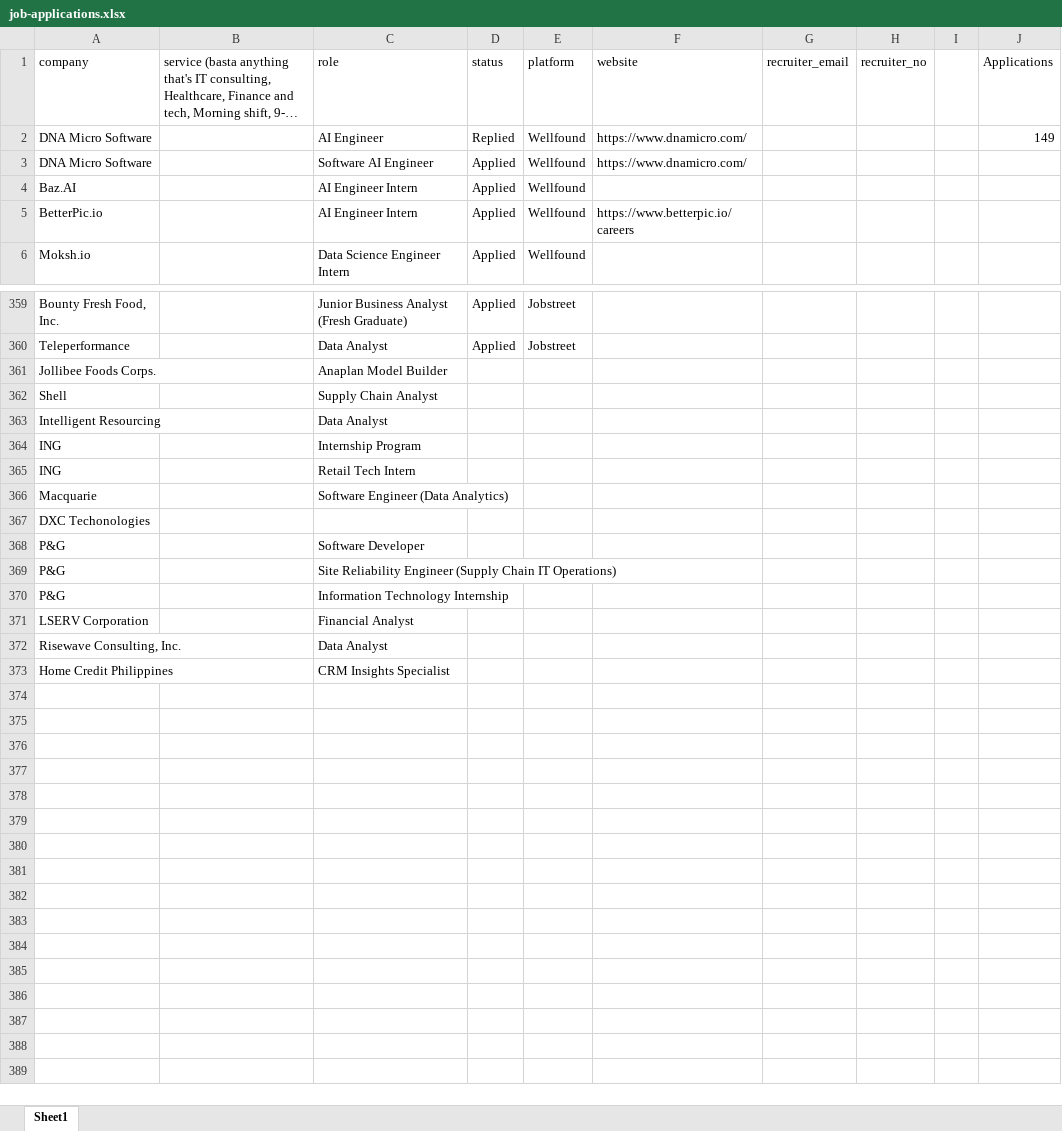
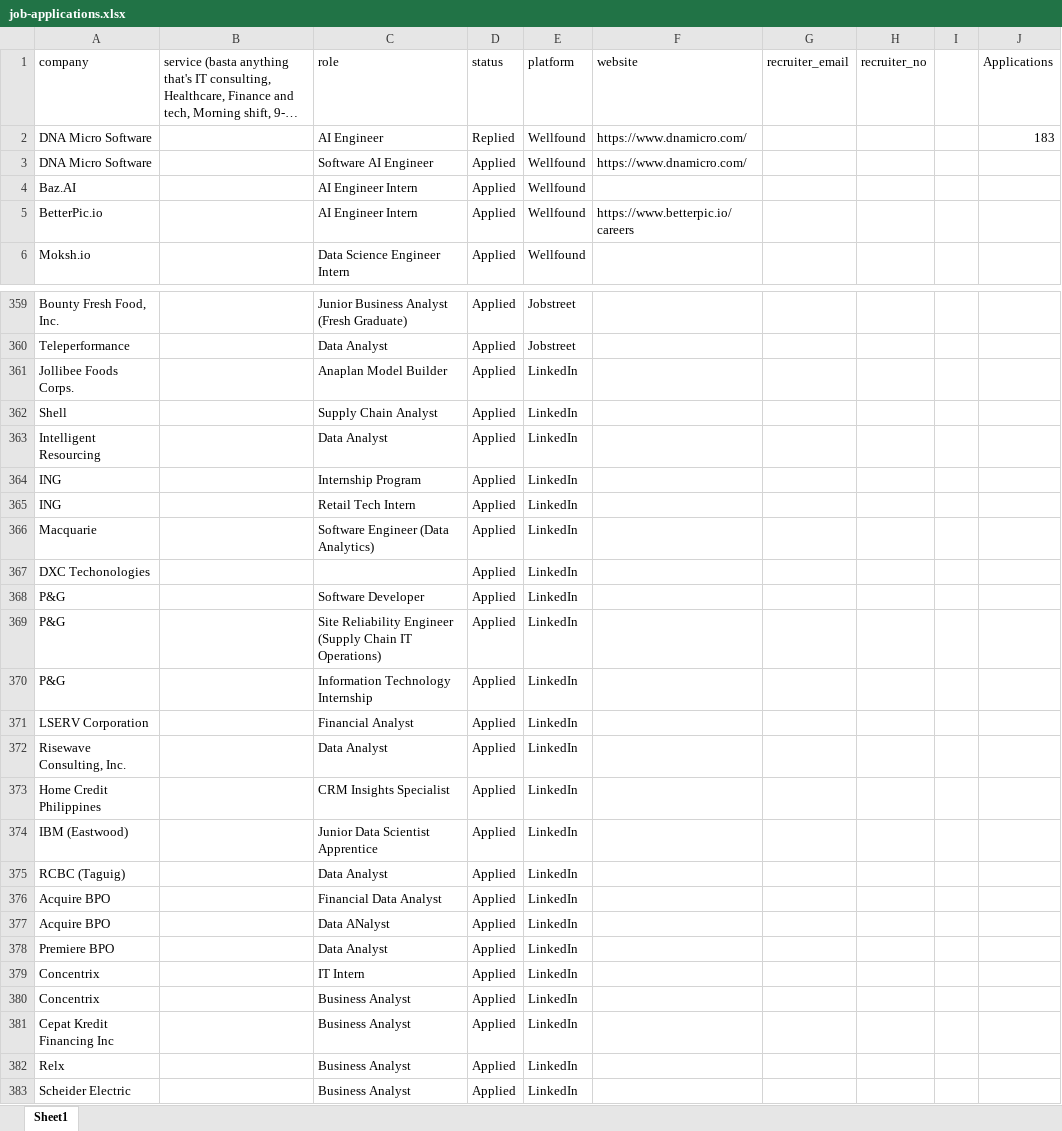
Before and after one commit to 08Aristodemus24/auto-job-app-sender, an Excel workbook: documents/job-applications.xlsx, sheet Sheet1, drawn as a sheet; only a part is shown, gaps mark what is left out; long unchanged cells end in …; values as stored, in another font and other column widths than the file's, no borders; the diff names each change by its address in the sheet, - before the commit and + after, or states it on an @@ line.

```diff
--- a/documents/job-applications.xlsx (sheet Sheet1)
+++ b/documents/job-applications.xlsx (sheet Sheet1)
-J2 (Applications): 149
+J2 (Applications): 183
-D361:D373 (status): (empty)
+D361:D373 (status): Applied
-E361:E373 (platform): (empty)
+E361:E373 (platform): LinkedIn
+row 374: IBM (Eastwood) |  | Junior Data Scientist Apprentice | Applied | LinkedIn
+row 375: RCBC (Taguig) |  | Data Analyst | Applied | LinkedIn
+row 376: Acquire BPO |  | Financial Data Analyst | Applied | LinkedIn
+row 377: Acquire BPO |  | Data ANalyst | Applied | LinkedIn
+row 378: Premiere BPO |  | Data Analyst | Applied | LinkedIn
+row 379: Concentrix |  | IT Intern | Applied | LinkedIn
+row 380: Concentrix |  | Business Analyst | Applied | LinkedIn
+row 381: Cepat Kredit Financing Inc |  | Business Analyst | Applied | LinkedIn
+row 382: Relx |  | Business Analyst | Applied | LinkedIn
+row 383: Scheider Electric |  | Business Analyst | Applied | LinkedIn
```
Also changed, not shown: 5 other files.
